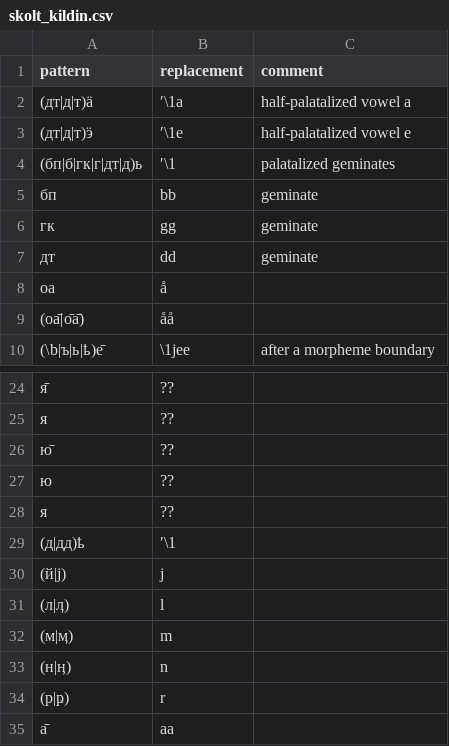
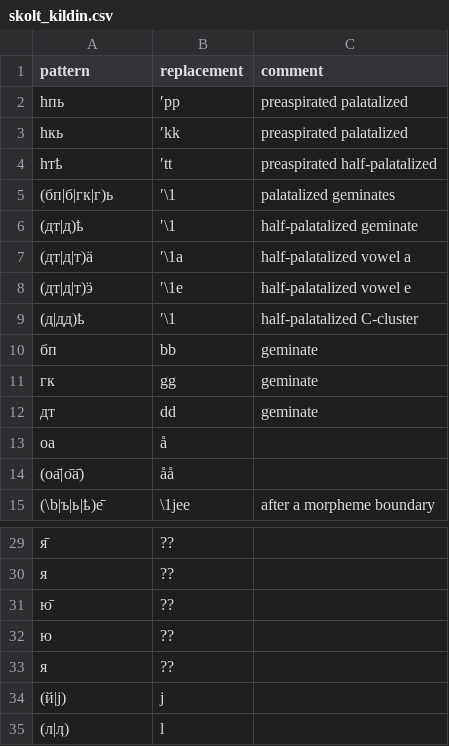
Before and after one commit to izvakomi/transliterate_saami, a CSV file: patterns/skolt_kildin.csv, drawn as a sheet; only a part is shown, gaps mark what is left out; the shorter side is filled out with more unchanged rows; removed rows and columns are numbered as before the commit, all else as after; the diff names each change by its address in the sheet, - before the commit and + after, or states it on an @@ line.

Commit message:
Update skolt_kildin.csv

```diff
--- a/patterns/skolt_kildin.csv
+++ b/patterns/skolt_kildin.csv
+row 2: һпь | ʹpp | preaspirated palatalized
+row 3: һкь | ʹkk | preaspirated palatalized
+row 4: һтҍ | ʹtt | preaspirated half-palatalized
+row 5: (бп|б|гк|г)ь | ʹ\1 | palatalized geminates
+row 6: (дт|д)ҍ | ʹ\1 | half-palatalized geminate
-row 4: (бп|б|гк|г|дт|д)ь | ʹ\1 | palatalized geminates
+row 9: (д|дд)ҍ | ʹ\1 | half-palatalized C-cluster
-row 29: (д|дд)ҍ | ʹ\1
```
